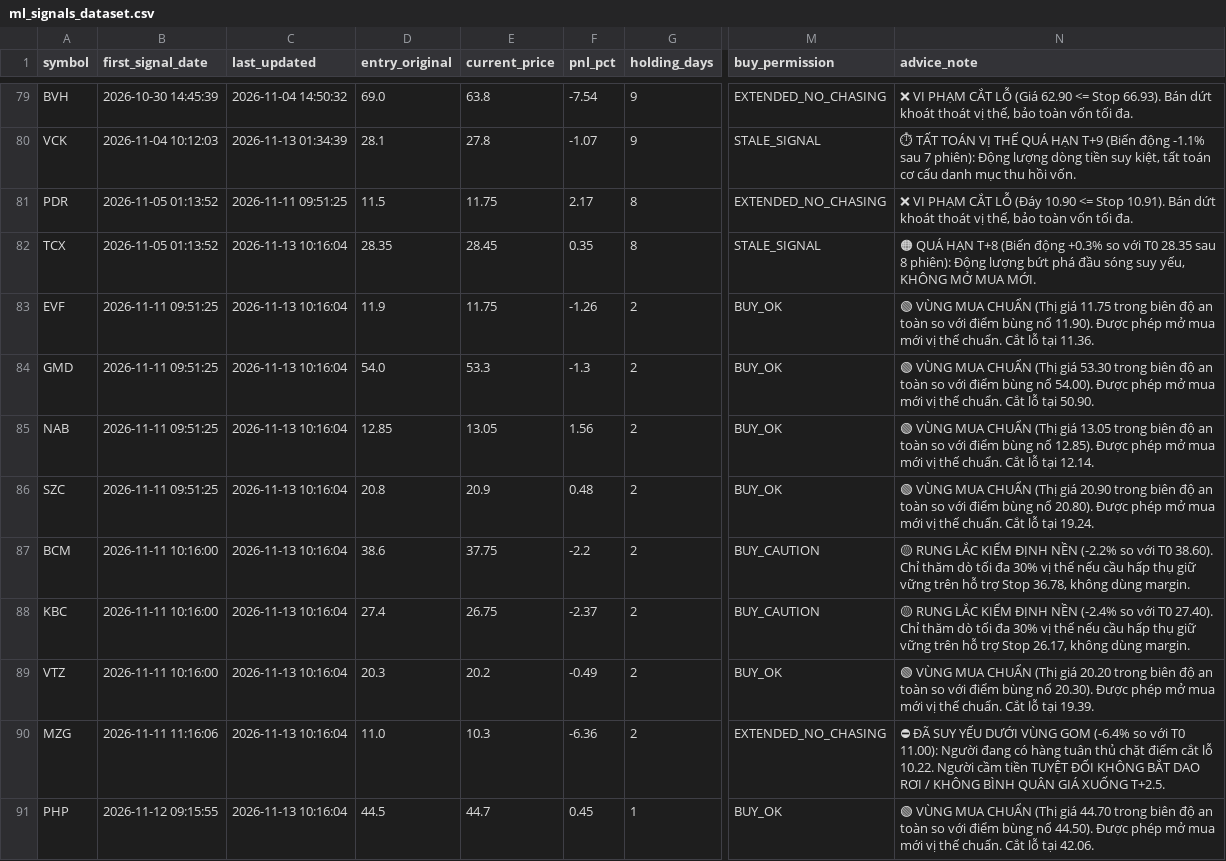
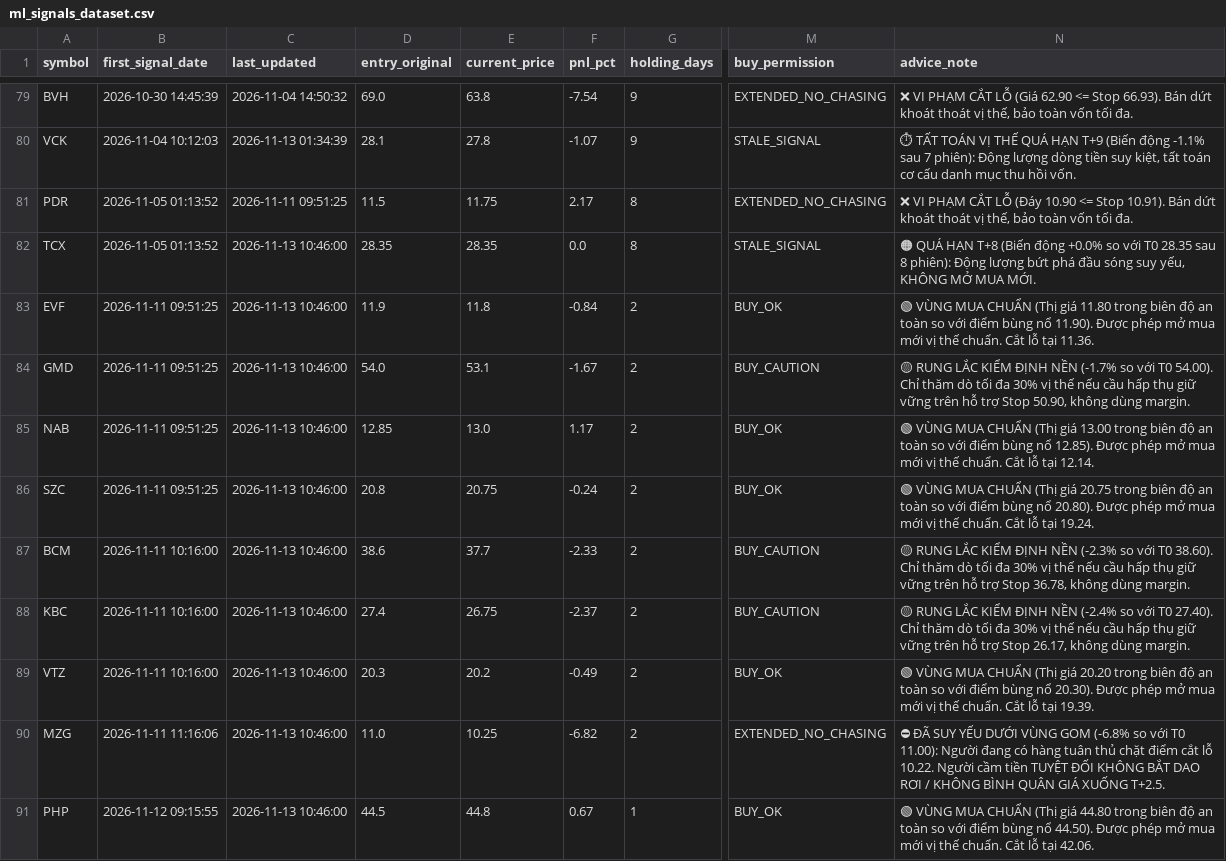
Before and after one commit to DaniNguyen2509/Neiro-Stock-VN, a CSV file: data/ml_signals_dataset.csv, drawn as a sheet; only a part is shown, gaps mark what is left out; the diff names each change by its address in the sheet, - before the commit and + after, or states it on an @@ line.

```diff
--- a/data/ml_signals_dataset.csv
+++ b/data/ml_signals_dataset.csv
-C82:C91 (last_updated): 2026-11-13 10:16:04
+C82:C91 (last_updated): 2026-11-13 10:46:00
-E82 (current_price): 28.45
+E82 (current_price): 28.35
-F82 (pnl_pct): 0.35
+F82 (pnl_pct): 0.0
-N82 (advice_note): …(Biến động +0.3% so với…
+N82 (advice_note): …(Biến động +0.0% so với…
-E83 (current_price): 11.75
+E83 (current_price): 11.8
-F83 (pnl_pct): -1.26
+F83 (pnl_pct): -0.84
-N83 (advice_note): …(Thị giá 11.75 trong biên…
+N83 (advice_note): …(Thị giá 11.80 trong biên…
-E84 (current_price): 53.3
+E84 (current_price): 53.1
-F84 (pnl_pct): -1.3
+F84 (pnl_pct): -1.67
-M84 (buy_permission): BUY_OK
+M84 (buy_permission): BUY_CAUTION
-N84 (advice_note): 🟢 VÙNG MUA CHUẨN (Thị giá 53.30 trong biên độ an toàn so với điểm bùng nổ 54.00). Được phép mở mua mới vị thế chuẩn. Cắt lỗ tại 50.90.
+N84 (advice_note): 🟡 RUNG LẮC KIỂM ĐỊNH NỀN (-1.7% so với T0 54.00). Chỉ thăm dò tối đa 30% vị thế nếu cầu hấp thụ giữ vững trên hỗ trợ Stop 50.90, không dùng margin.
-E85 (current_price): 13.05
+E85 (current_price): 13.0
-F85 (pnl_pct): 1.56
+F85 (pnl_pct): 1.17
-N85 (advice_note): …(Thị giá 13.05 trong biên…
+N85 (advice_note): …(Thị giá 13.00 trong biên…
-E86 (current_price): 20.9
+E86 (current_price): 20.75
-F86 (pnl_pct): 0.48
+F86 (pnl_pct): -0.24
-N86 (advice_note): …(Thị giá 20.90 trong biên…
+N86 (advice_note): …(Thị giá 20.75 trong biên…
-E87 (current_price): 37.75
+E87 (current_price): 37.7
-F87 (pnl_pct): -2.2
+F87 (pnl_pct): -2.33
-N87 (advice_note): …ĐỊNH NỀN (-2.2% so với…
+N87 (advice_note): …ĐỊNH NỀN (-2.3% so với…
-E90 (current_price): 10.3
+E90 (current_price): 10.25
-F90 (pnl_pct): -6.36
+F90 (pnl_pct): -6.82
-N90 (advice_note): …VÙNG GOM (-6.4% so với…
+N90 (advice_note): …VÙNG GOM (-6.8% so với…
-E91 (current_price): 44.7
+E91 (current_price): 44.8
-F91 (pnl_pct): 0.45
+F91 (pnl_pct): 0.67
-N91 (advice_note): …(Thị giá 44.70 trong biên…
+N91 (advice_note): …(Thị giá 44.80 trong biên…
```
Also changed, not shown: 6 other files.
